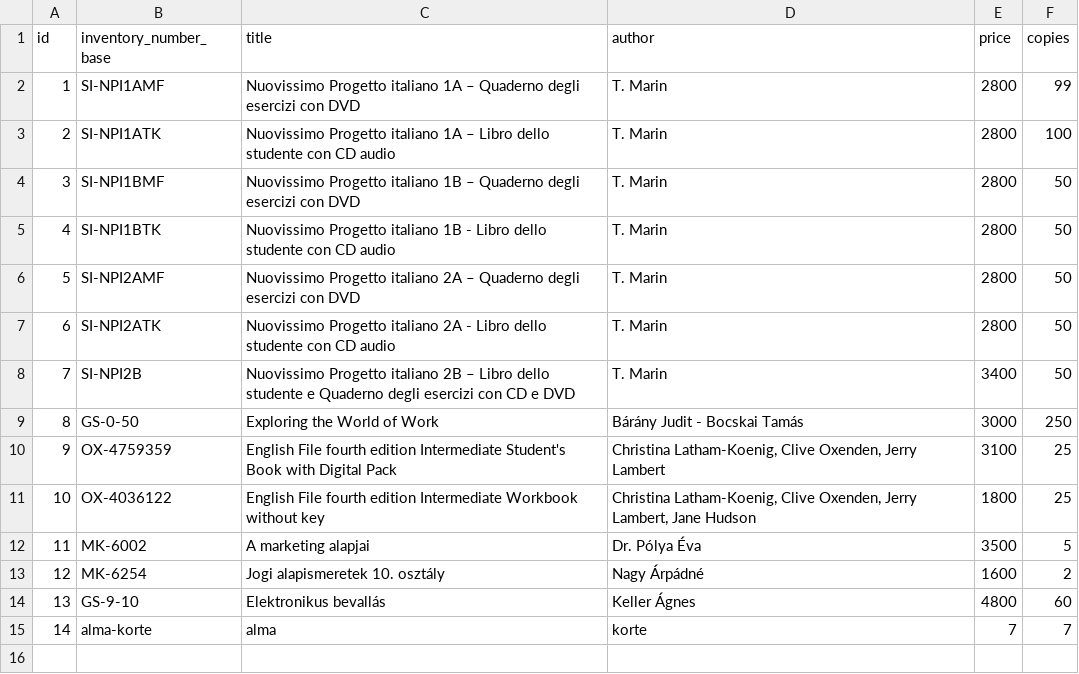
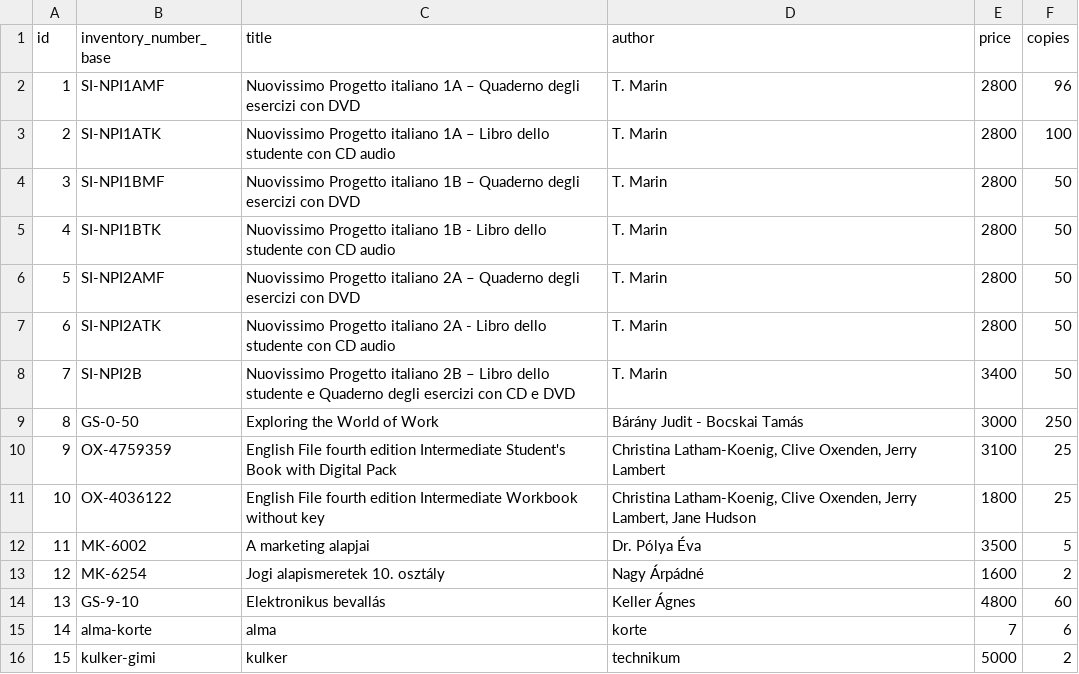
Before and after one commit to vizsgaremek-KC-BP/library-vizsga, a CSV file: backend/storage/app/private/public/booktypes.csv, drawn as a sheet.

```diff
--- a/backend/storage/app/private/public/booktypes.csv
+++ b/backend/storage/app/private/public/booktypes.csv
@@ -1,3 +1,3 @@
 id,inventory_number_base,title,author,price,copies
-1,SI-NPI1AMF,"Nuovissimo Progetto italiano 1A – Quaderno degli esercizi con DVD","T. Marin",2800,99
+1,SI-NPI1AMF,"Nuovissimo Progetto italiano 1A – Quaderno degli esercizi con DVD","T. Marin",2800,96
 2,SI-NPI1ATK,"Nuovissimo Progetto italiano 1A – Libro dello studente con CD audio","T. Marin",2800,100
@@ -14,2 +14,3 @@ id,inventory_number_base,title,author,price,copies
 13,GS-9-10,"Elektronikus bevallás","Keller Ágnes",4800,60
-14,alma-korte,alma,korte,7,7
+14,alma-korte,alma,korte,7,6
+15,kulker-gimi,kulker,technikum,5000,2
```
Also changed, not shown: 1 other file.
